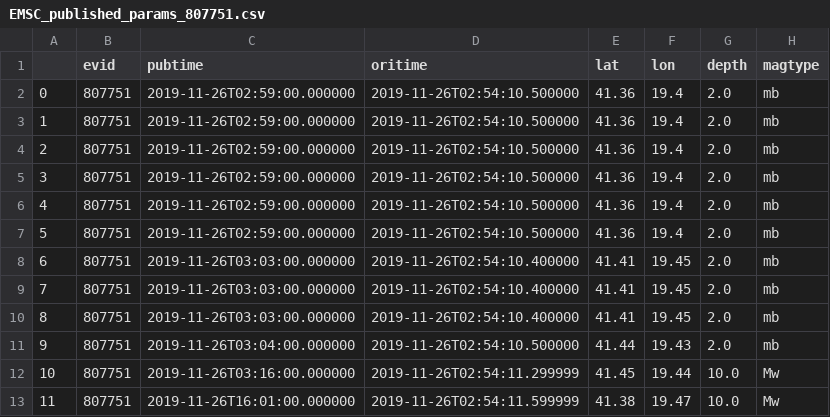
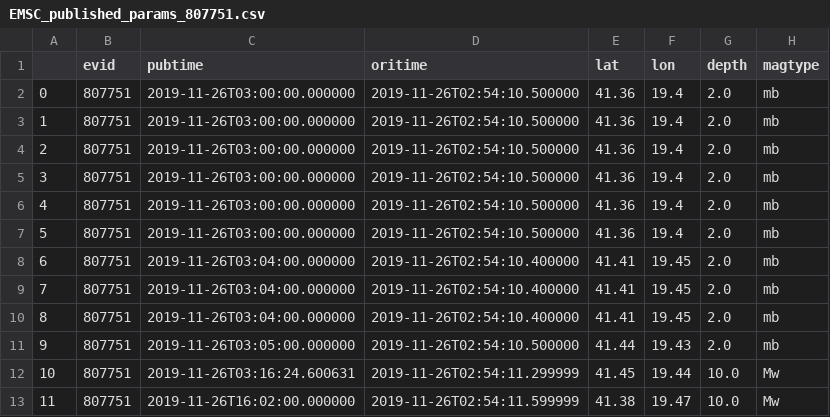
Before and after one commit to EMSC-CSEM/LastQuake_dataset_Albania_Nov2019, a CSV file: EMSC_published_params_807751.csv, drawn as a sheet; only a part is shown; the diff names each change by its address in the sheet, - before the commit and + after, or states it on an @@ line.

```diff
--- a/EMSC_published_params_807751.csv
+++ b/EMSC_published_params_807751.csv
-C2:C7 (pubtime): 2019-11-26T02:59:00.000000
+C2:C7 (pubtime): 2019-11-26T03:00:00.000000
-C8:C10 (pubtime): 2019-11-26T03:03:00.000000
+C8:C10 (pubtime): 2019-11-26T03:04:00.000000
-C11 (pubtime): 2019-11-26T03:04:00.000000
+C11 (pubtime): 2019-11-26T03:05:00.000000
-C12 (pubtime): 2019-11-26T03:16:00.000000
+C12 (pubtime): 2019-11-26T03:16:24.600631
-C13 (pubtime): 2019-11-26T16:01:00.000000
+C13 (pubtime): 2019-11-26T16:02:00.000000
```
Also changed, not shown: EMSC_published_params_807728.csv, EMSC_published_params_807907.csv, 2 other files.
